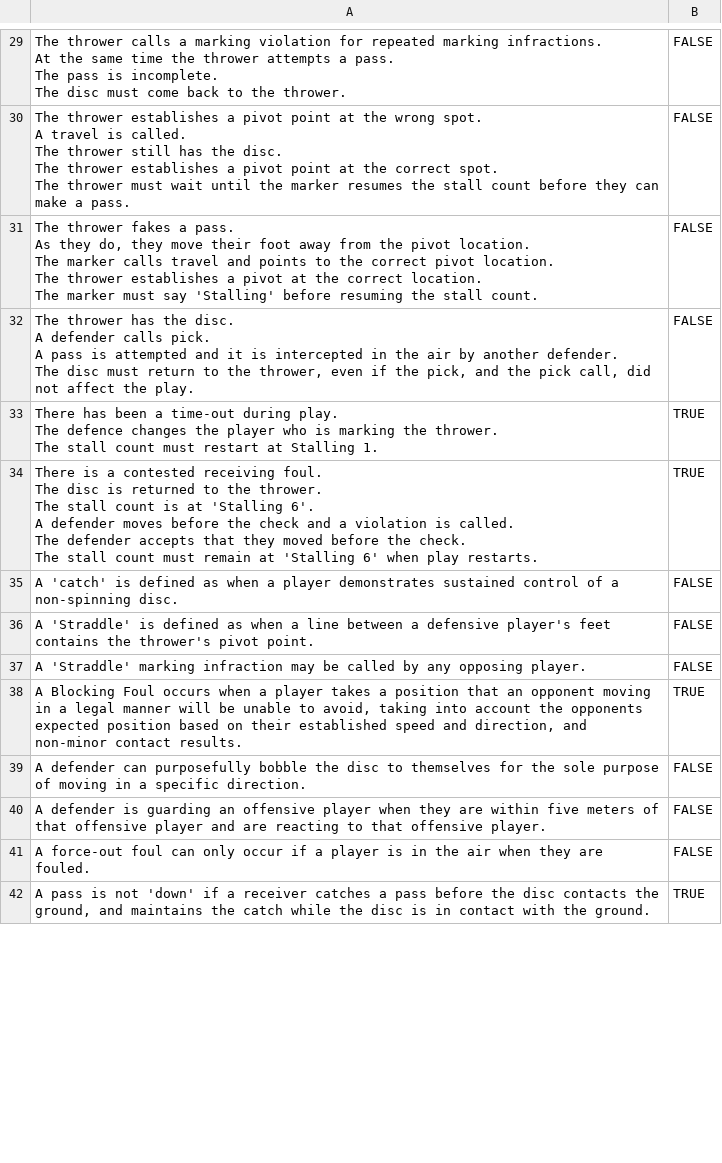
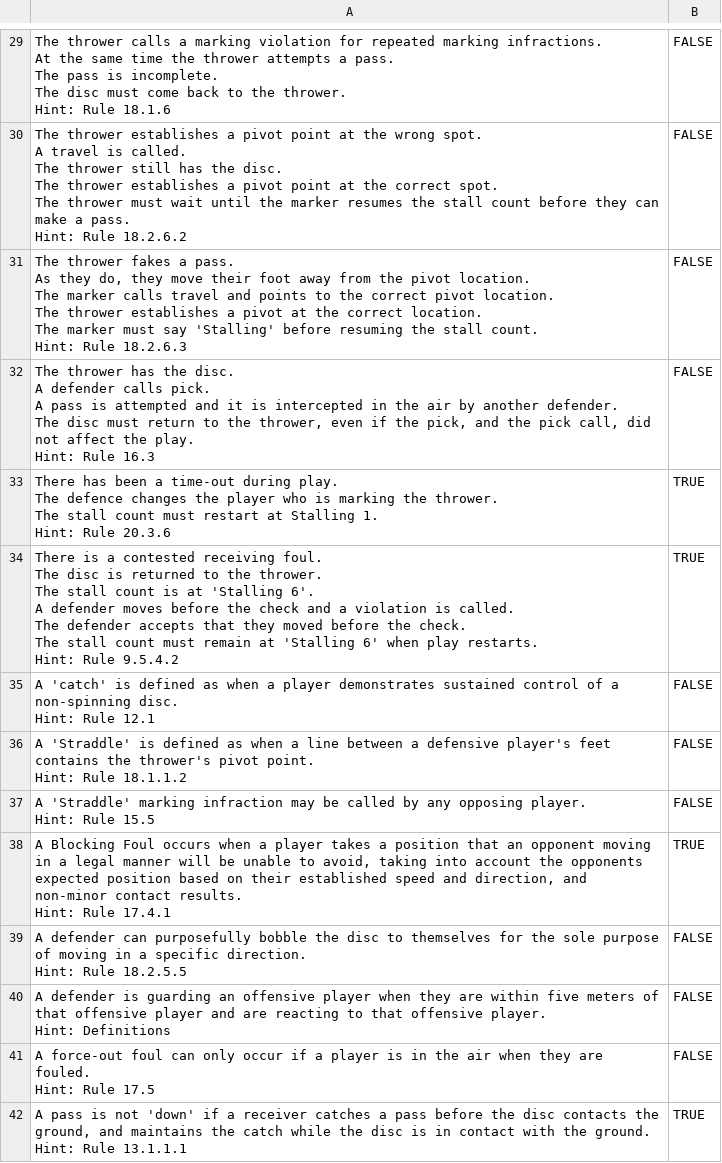
Before and after one commit to katielock92/CA-T1A3, a CSV file: src/quiz_questions.csv, drawn as a sheet; only a part is shown, gaps mark what is left out; ↵ is a line break in a cell; the diff covers the shown part only; the diff names each change by its address in the sheet, - before the commit and + after, or states it on an @@ line.

Commit message:
run script created, updated file paths in functions, updated quiz questions to include hints

```diff
--- a/src/quiz_questions.csv
+++ b/src/quiz_questions.csv
-A29: …the thrower.
+A29: …the thrower. ↵ Hint: Rule 18.1.6
-A30: …a pass.
+A30: …a pass. ↵ Hint: Rule 18.2.6.2
-A31: …stall count.
+A31: …stall count. ↵ Hint: Rule 18.2.6.3
-A32: …the play.
+A32: …the play. ↵ Hint: Rule 16.3
-A33: …Stalling 1.
+A33: …Stalling 1. ↵ Hint: Rule 20.3.6
-A34: …play restarts.
+A34: …play restarts. ↵ Hint: Rule 9.5.4.2
-A35: …non-spinning disc.
+A35: …non-spinning disc. ↵ Hint: Rule 12.1
-A36: …pivot point.
+A36: …pivot point. ↵ Hint: Rule 18.1.1.2
-A37: …opposing player.
+A37: …opposing player. ↵ Hint: Rule 15.5
-A38: …contact results.
+A38: …contact results. ↵ Hint: Rule 17.4.1
-A39: …specific direction.
+A39: …specific direction. ↵ Hint: Rule 18.2.5.5
-A40: …offensive player.
+A40: …offensive player. ↵ Hint: Definitions
-A41: …are fouled.
+A41: …are fouled. ↵ Hint: Rule 17.5
-A42: …the ground.
+A42: …the ground. ↵ Hint: Rule 13.1.1.1
```
Also changed, not shown: 79 edited cells elsewhere in this file, src/previous_results.csv, src/registered_users.csv, 5 other files.
